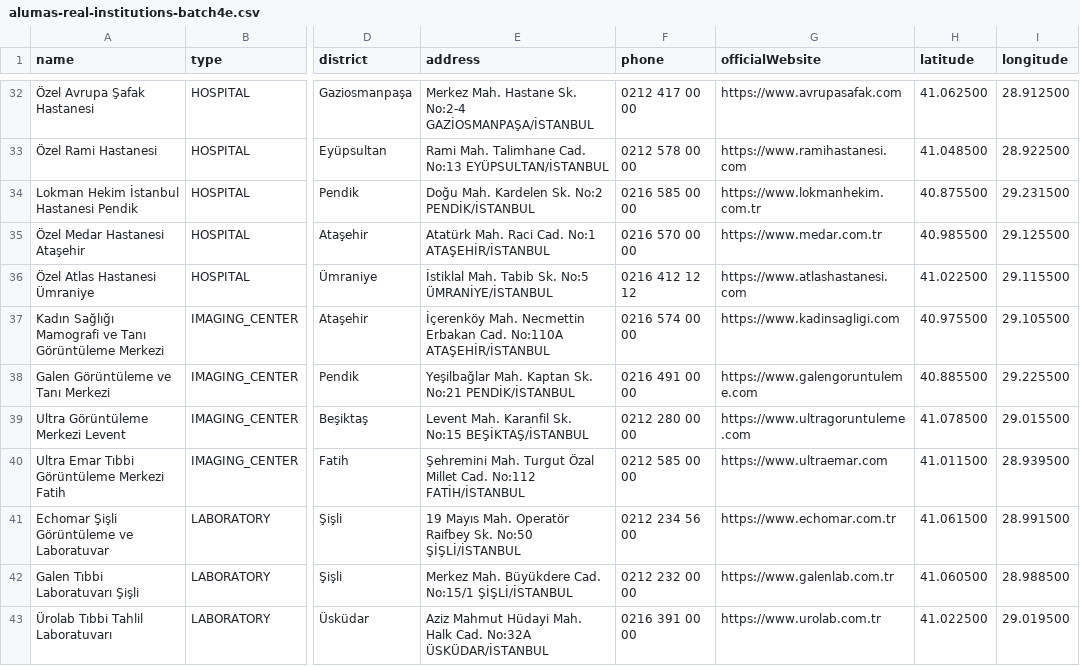
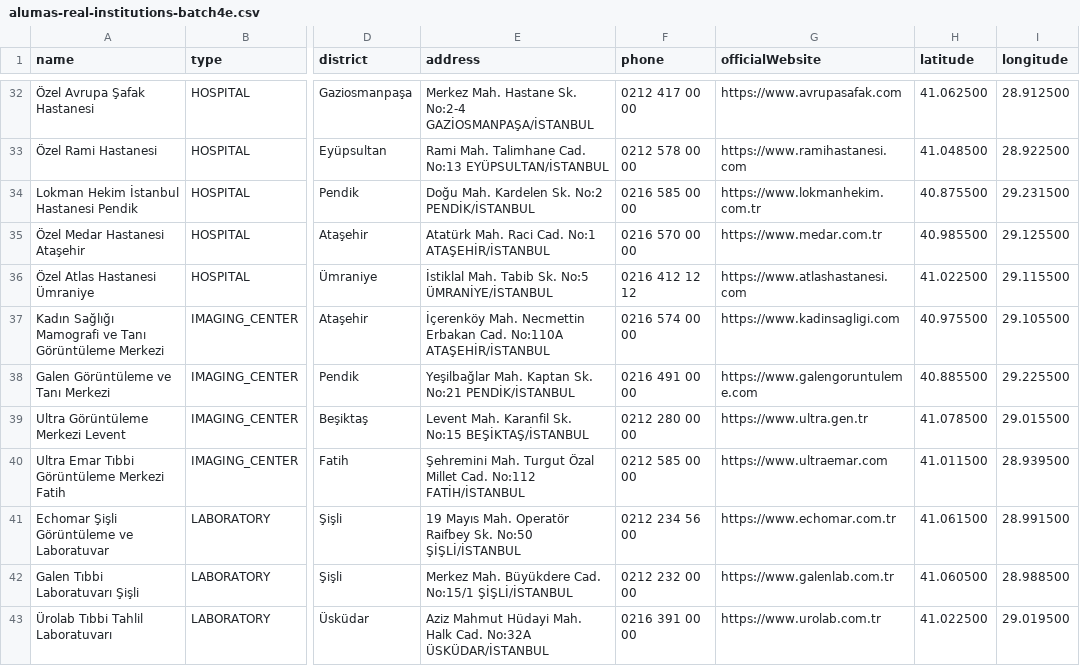
Before and after one commit to doctoralumas/alumas, a CSV file: data/imports/alumas-real-institutions-batch4e.csv, drawn as a sheet; only a part is shown, gaps mark what is left out; the diff names each change by its address in the sheet, - before the commit and + after, or states it on an @@ line.

Commit message:
update for ultra gen website

```diff
--- a/data/imports/alumas-real-institutions-batch4e.csv
+++ b/data/imports/alumas-real-institutions-batch4e.csv
-G39 (officialWebsite): https://www.ultragoruntuleme.com
+G39 (officialWebsite): https://www.ultra.gen.tr
```
Also changed, not shown: data/sources/alumas_batch4_full_reconciliation_ledger.csv.
